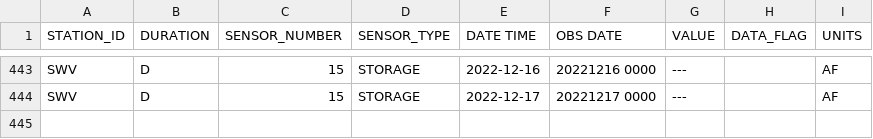
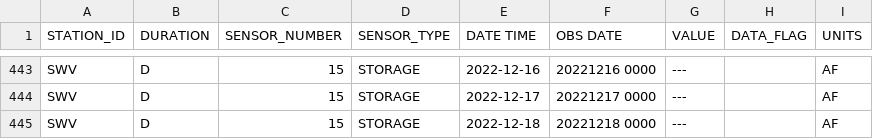
Before and after one commit to datadesk/california-drought-scrapers, a CSV file: data/raw/reservoirs/statewide/timeseries.csv, drawn as a sheet; only a part is shown, gaps mark what is left out; the diff names each change by its address in the sheet, - before the commit and + after, or states it on an @@ line.

```diff
--- a/data/raw/reservoirs/statewide/timeseries.csv
+++ b/data/raw/reservoirs/statewide/timeseries.csv
+row 445: SWV | D | 15 | STORAGE | 2022-12-18 | 20221218 0000 | --- |  | AF
```
Also changed, not shown: data/processed/reservoirs/reservoirs-latest.csv, 1 other file.
